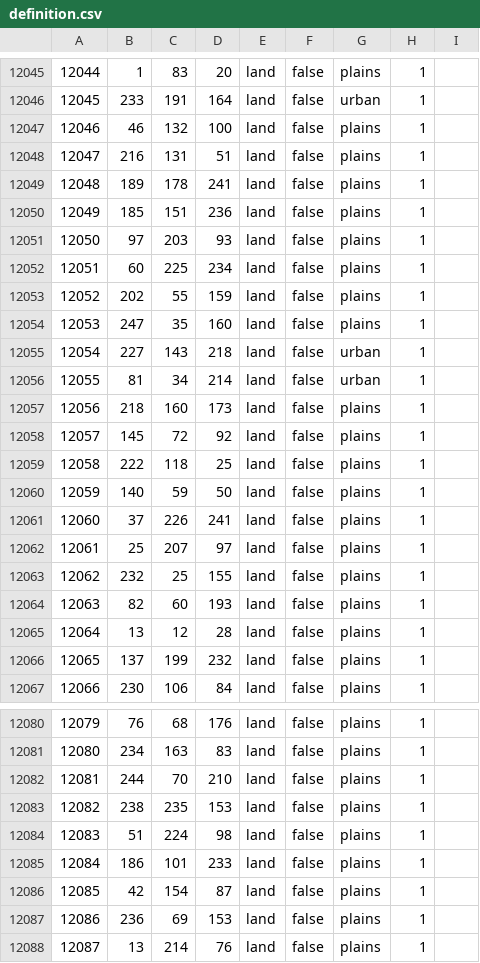
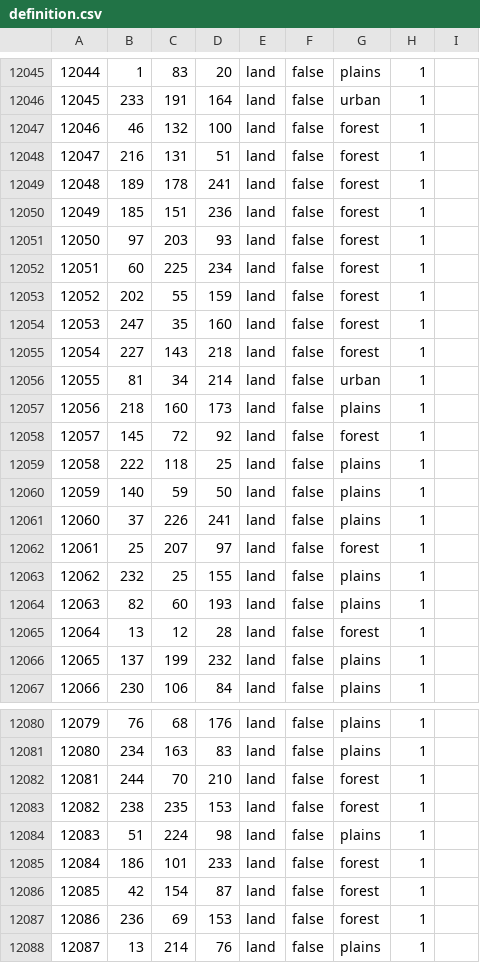
Before and after one commit to Yemven/thelastdaysofpoland, a CSV file: map/definition.csv, drawn as a sheet; only a part is shown, gaps mark what is left out; the diff covers the shown part only.

Commit message:
las3
ZYD

```diff
--- a/map/definition.csv
+++ b/map/definition.csv
@@ -12046,14 +12046,14 @@
 12045;233;191;164;land;false;urban;1;
-12046;46;132;100;land;false;plains;1;
-12047;216;131;51;land;false;plains;1;
-12048;189;178;241;land;false;plains;1;
-12049;185;151;236;land;false;plains;1;
-12050;97;203;93;land;false;plains;1;
-12051;60;225;234;land;false;plains;1;
-12052;202;55;159;land;false;plains;1;
-12053;247;35;160;land;false;plains;1;
-12054;227;143;218;land;false;urban;1;
+12046;46;132;100;land;false;forest;1;
+12047;216;131;51;land;false;forest;1;
+12048;189;178;241;land;false;forest;1;
+12049;185;151;236;land;false;forest;1;
+12050;97;203;93;land;false;forest;1;
+12051;60;225;234;land;false;forest;1;
+12052;202;55;159;land;false;forest;1;
+12053;247;35;160;land;false;forest;1;
+12054;227;143;218;land;false;forest;1;
 12055;81;34;214;land;false;urban;1;
 12056;218;160;173;land;false;plains;1;
-12057;145;72;92;land;false;plains;1;
+12057;145;72;92;land;false;forest;1;
 12058;222;118;25;land;false;plains;1;
@@ -12061,6 +12061,6 @@
 12060;37;226;241;land;false;plains;1;
-12061;25;207;97;land;false;plains;1;
+12061;25;207;97;land;false;forest;1;
 12062;232;25;155;land;false;plains;1;
 12063;82;60;193;land;false;plains;1;
-12064;13;12;28;land;false;plains;1;
+12064;13;12;28;land;false;forest;1;
 12065;137;199;232;land;false;plains;1;
@@ -12081,8 +12081,8 @@
 12080;234;163;83;land;false;plains;1;
-12081;244;70;210;land;false;plains;1;
-12082;238;235;153;land;false;plains;1;
+12081;244;70;210;land;false;forest;1;
+12082;238;235;153;land;false;forest;1;
 12083;51;224;98;land;false;plains;1;
-12084;186;101;233;land;false;plains;1;
-12085;42;154;87;land;false;plains;1;
-12086;236;69;153;land;false;plains;1;
+12084;186;101;233;land;false;forest;1;
+12085;42;154;87;land;false;forest;1;
+12086;236;69;153;land;false;forest;1;
 12087;13;214;76;land;false;plains;1;
```
Also changed, not shown: 45 edited cells elsewhere in this file.
